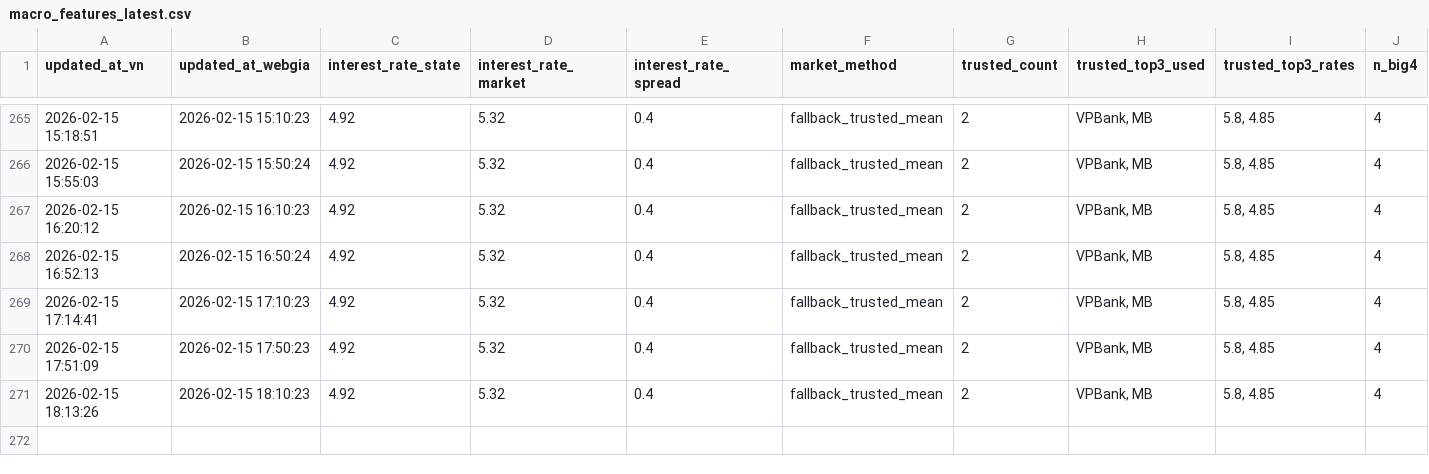
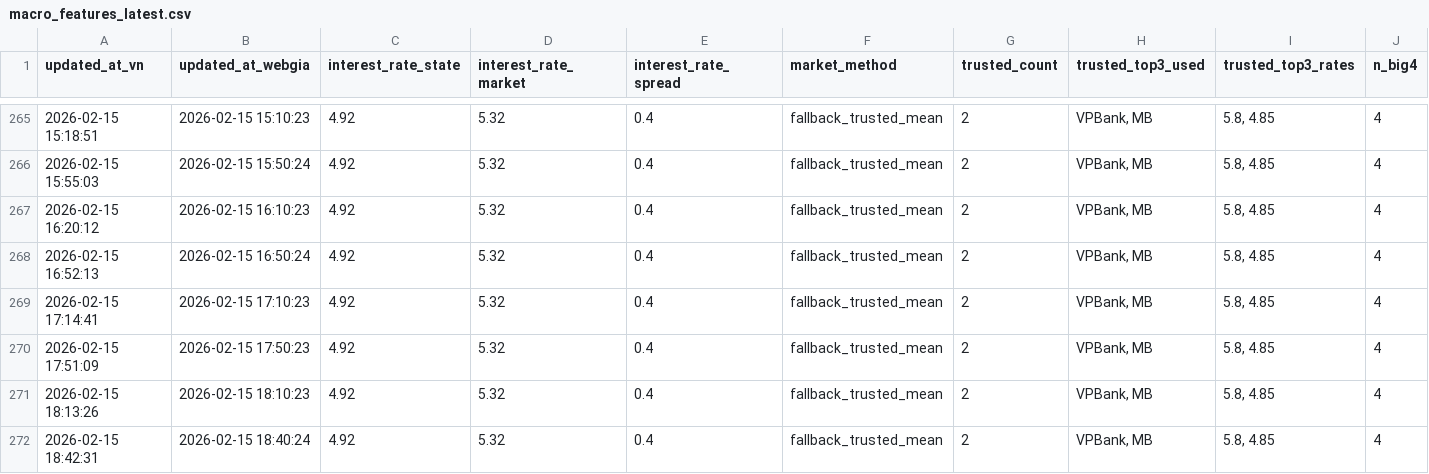
Before and after one commit to Tphong27/gold-data, a CSV file: macro_features_latest.csv, drawn as a sheet; only a part is shown, gaps mark what is left out; rows hold the shown columns only; the diff names each change by its address in the sheet, - before the commit and + after, or states it on an @@ line.

```diff
--- a/macro_features_latest.csv
+++ b/macro_features_latest.csv
+row 272: 2026-02-15 18:42:31 | 2026-02-15 18:40:24 | 4.92 | 5.32 | 0.4 | fallback_trusted_mean | 2 | VPBank, MB | 5.8, 4.85 | 4
```
Also changed, not shown: webgia_laisuat_latest_clean.csv.
